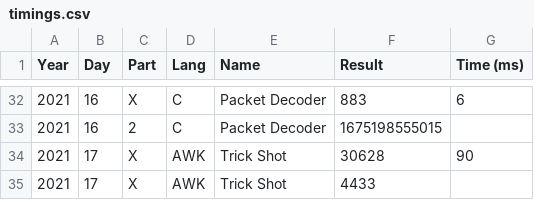
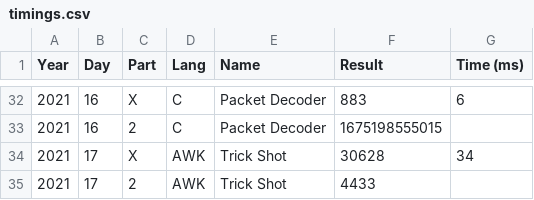
Before and after one commit to vvulpes0/AOC, a CSV file: timings.csv, drawn as a sheet; only a part is shown, gaps mark what is left out.

```diff
--- a/timings.csv
+++ b/timings.csv
@@ -33,3 +33,3 @@ Year,Day,Part,Lang,Name,Result,Time (ms)
 2021,16,2,C,Packet Decoder,1675198555015,
-2021,17,X,AWK,Trick Shot,30628,90
-2021,17,X,AWK,Trick Shot,4433,
+2021,17,X,AWK,Trick Shot,30628,34
+2021,17,2,AWK,Trick Shot,4433,
```
Also changed, not shown: 1 other file.
